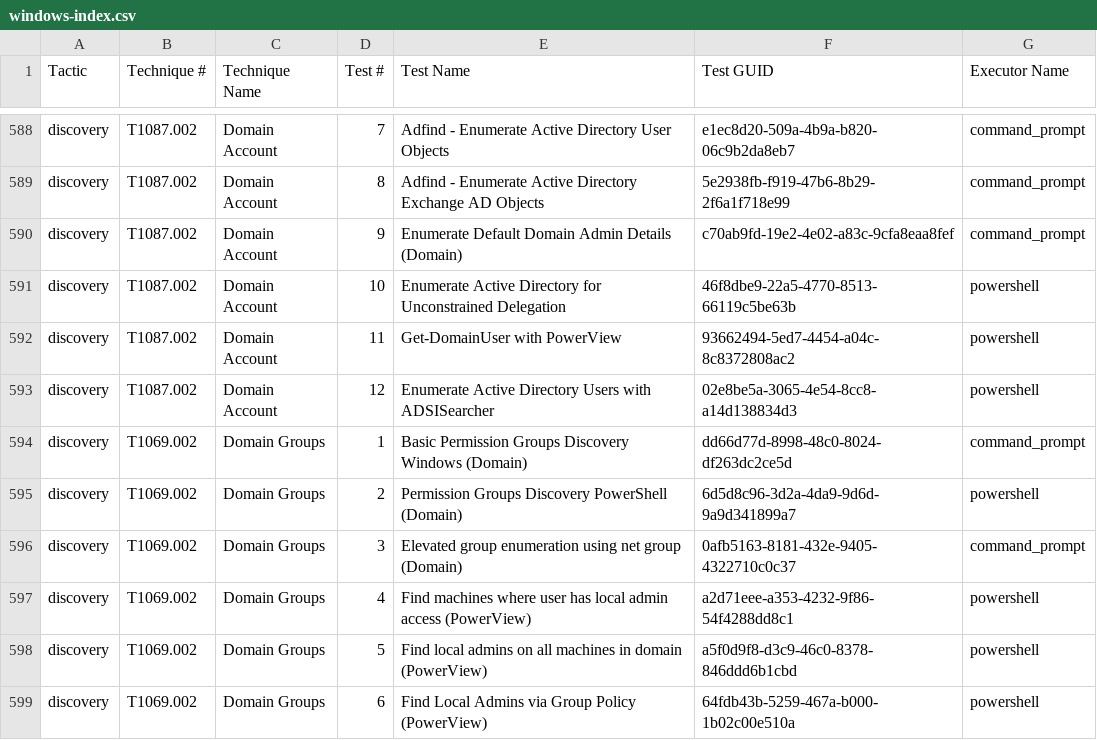
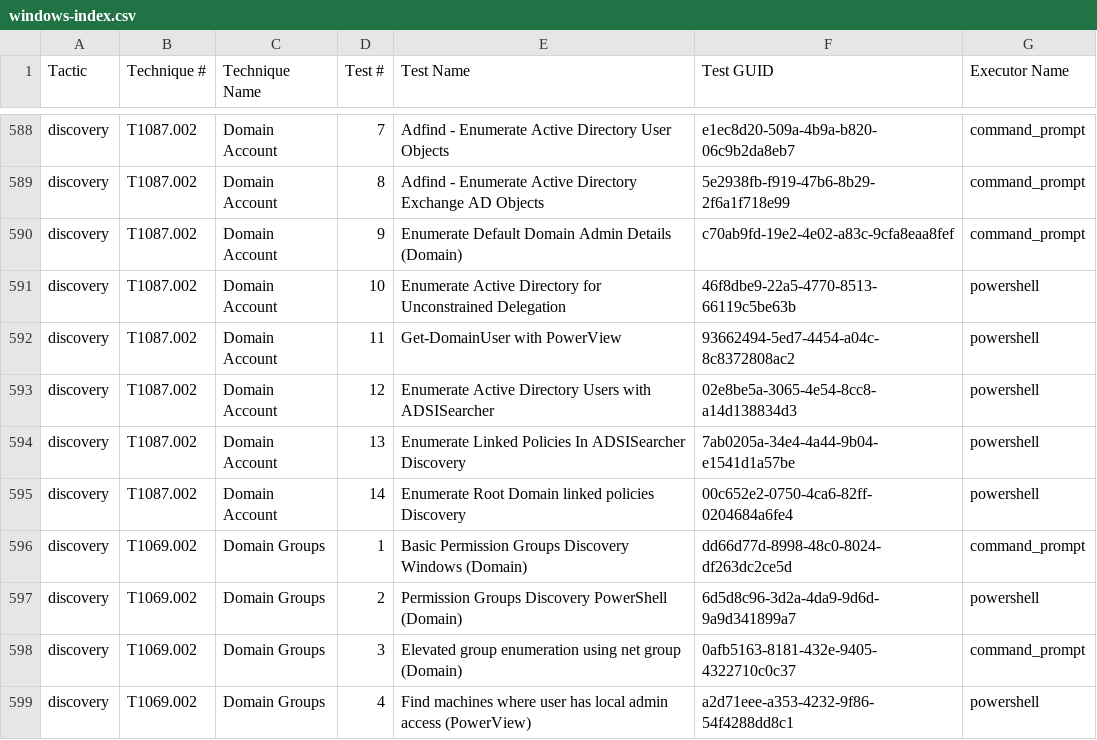
Before and after one commit to redcanaryco/atomic-red-team, a CSV file: atomics/Indexes/Indexes-CSV/windows-index.csv, drawn as a sheet; only a part is shown, gaps mark what is left out; the shorter side is filled out with more unchanged rows.

```diff
--- a/atomics/Indexes/Indexes-CSV/windows-index.csv
+++ b/atomics/Indexes/Indexes-CSV/windows-index.csv
@@ -593,2 +593,4 @@ discovery,T1087.002,Domain Account,11,Get-DomainUser with PowerView,93662494-5ed
 discovery,T1087.002,Domain Account,12,Enumerate Active Directory Users with ADSISearcher,02e8be5a-3065-4e54-8cc8-a14d138834d3,powershell
+discovery,T1087.002,Domain Account,13,Enumerate Linked Policies In ADSISearcher Discovery,7ab0205a-34e4-4a44-9b04-e1541d1a57be,powershell
+discovery,T1087.002,Domain Account,14,Enumerate Root Domain linked policies Discovery,00c652e2-0750-4ca6-82ff-0204684a6fe4,powershell
 discovery,T1069.002,Domain Groups,1,Basic Permission Groups Discovery Windows (Domain),dd66d77d-8998-48c0-8024-df263dc2ce5d,command_prompt
```
Also changed, not shown: atomics/Indexes/Indexes-CSV/index.csv, 4 other files.
